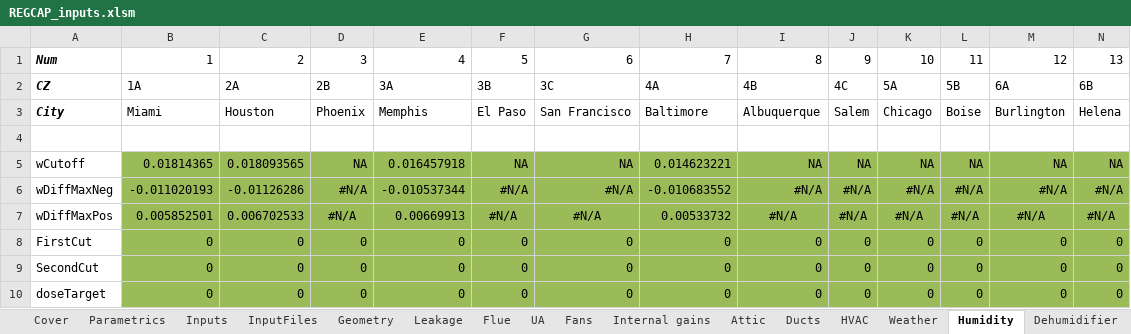
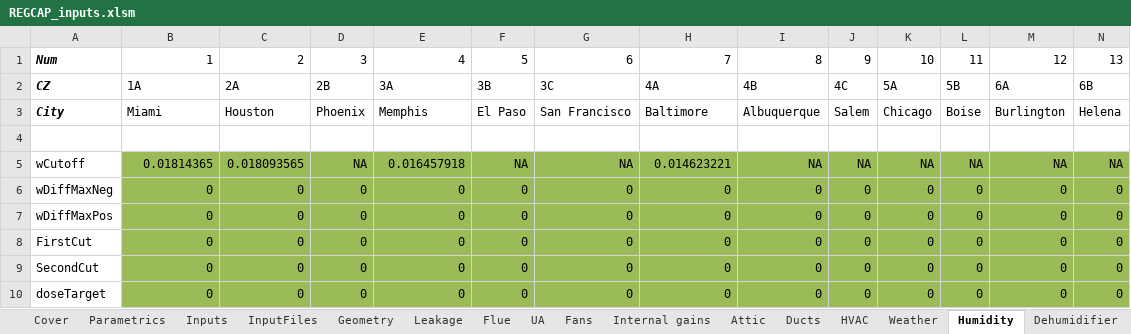
Before and after one commit to btus/regcap, an Excel workbook: REGCAP_inputs.xlsm, sheet Humidity, drawn as a sheet; only a part is shown; values as stored, in another font and other column widths than the file's, no borders; removed rows and columns are numbered as before the commit, all else as after; rows hold the shown columns only; the diff names each change by its address in the sheet, - before the commit and + after, or states it on an @@ line.

```diff
--- a/REGCAP_inputs.xlsm (sheet Humidity)
+++ b/REGCAP_inputs.xlsm (sheet Humidity)
-row 6: wDiffMaxNeg | -0.011020193 | -0.01126286 | #N/A | -0.010537344 | #N/A | #N/A | -0.010683552 | #N/A | #N/A | #N/A | #N/A | #N/A | #N/A
-row 7: wDiffMaxPos | 0.005852501 | 0.006702533 | #N/A | 0.00669913 | #N/A | #N/A | 0.00533732 | #N/A | #N/A | #N/A | #N/A | #N/A | #N/A
+row 6: wDiffMaxNeg | 0 | 0 | 0 | 0 | 0 | 0 | 0 | 0 | 0 | 0 | 0 | 0 | 0
+row 7: wDiffMaxPos | 0 | 0 | 0 | 0 | 0 | 0 | 0 | 0 | 0 | 0 | 0 | 0 | 0
```
Also changed, not shown: sheet InputFiles, sheet Fans, sheet Parametrics, sheet Inputs, formulas that keep their value, 1 other file.
